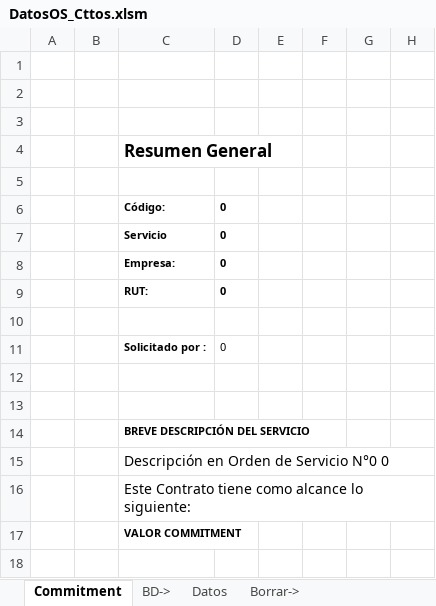
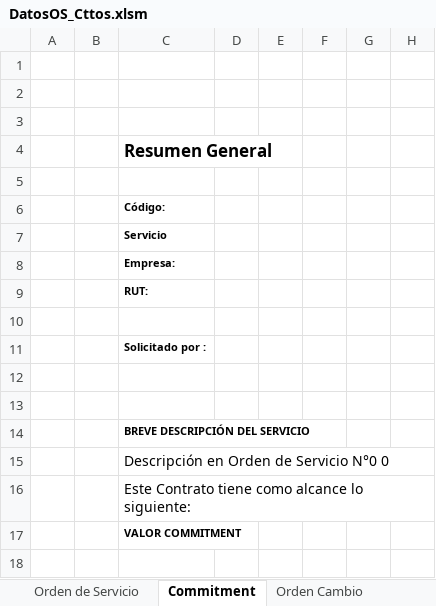
Before and after one commit to Ykharo/tutorial_P3_4, an Excel workbook: DatosOS_Cttos.xlsm, sheet Commitment, drawn as a sheet; only a part is shown; values as stored, in another font and other column widths than the file's, no borders; the diff names each change by its address in the sheet, - before the commit and + after, or states it on an @@ line.

```diff
--- a/DatosOS_Cttos.xlsm (sheet Commitment)
+++ b/DatosOS_Cttos.xlsm (sheet Commitment)
+sheet tab: Orden Cambio
-D6:D9: 0
+D6:D9: (empty)
-D11: 0
+D11: (empty)
```
Also changed, not shown: sheet Orden de Servicio, sheet Datos, other sheet tabs, formulas that keep their value, charts or pictures, Datos.xlsx, PowerBI/BD Dash/BD_PDN.xlsx, 13 other files.
